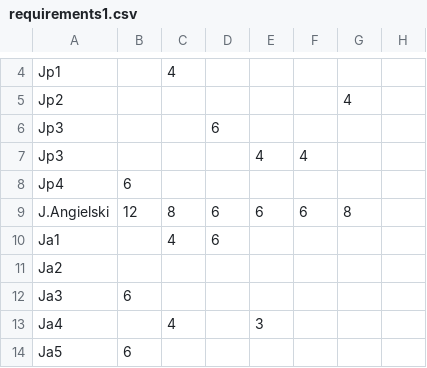
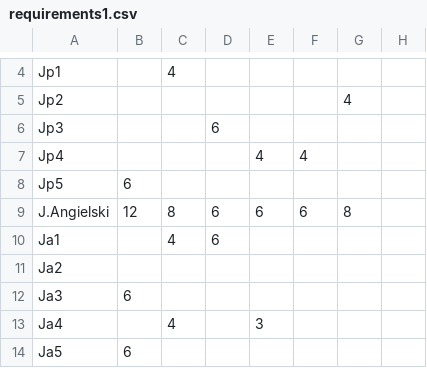
Before and after one commit to Vani-lla/gnn-planner, a CSV file: requirements1.csv, drawn as a sheet; only a part is shown, gaps mark what is left out; the diff names each change by its address in the sheet, - before the commit and + after, or states it on an @@ line.

```diff
--- a/requirements1.csv
+++ b/requirements1.csv
-A7: Jp3
+A7: Jp4
-A8: Jp4
+A8: Jp5
```
Also changed, not shown: 9 other files.
